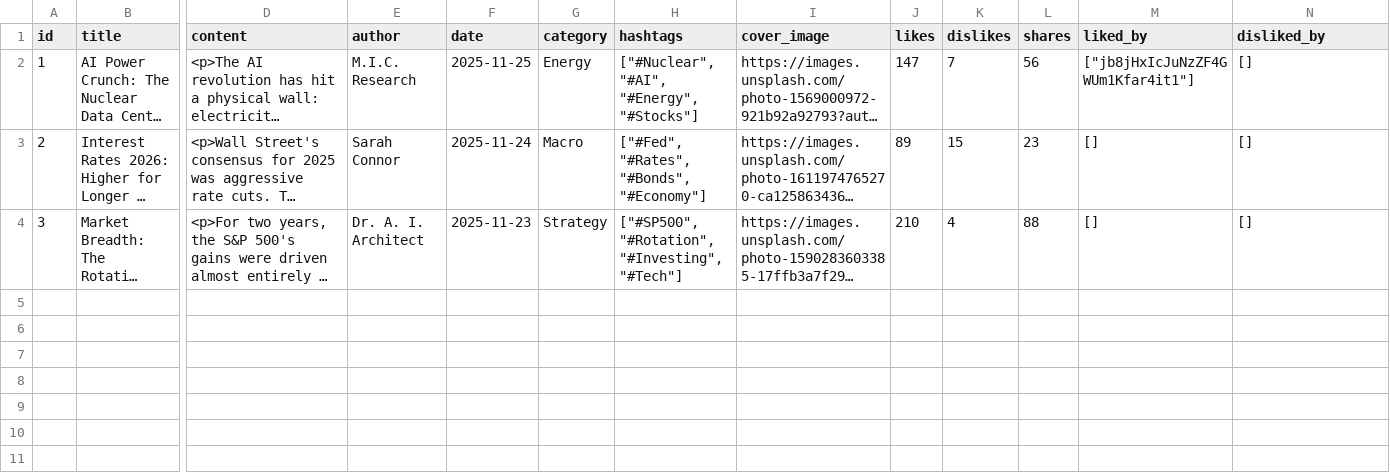
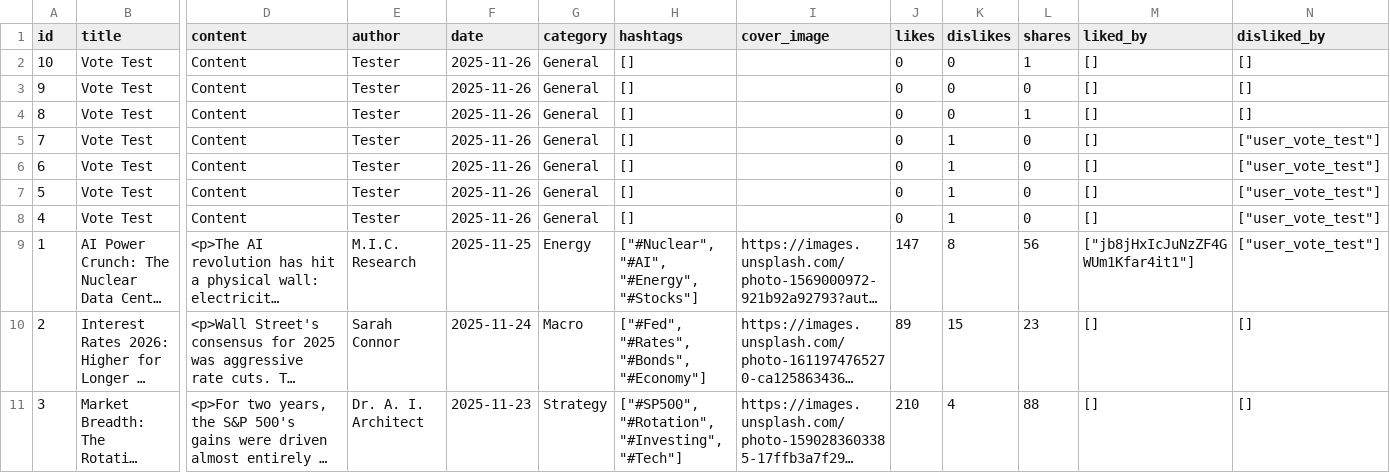
Before and after one commit to Market-Insights-Center/SkyNet, a CSV file: backend/data/articles.csv, drawn as a sheet; only a part is shown, gaps mark what is left out; long unchanged cells end in …; addresses are those after the commit; rows hold the shown columns only; the diff names each change by its address in the sheet, - before the commit and + after, or states it on an @@ line.

```diff
--- a/backend/data/articles.csv
+++ b/backend/data/articles.csv
+row 2: 10 | Vote Test | Content | Tester | 2025-11-26 | General | [] |  | 0 | 0 | 1 | [] | []
+row 3: 9 | Vote Test | Content | Tester | 2025-11-26 | General | [] |  | 0 | 0 | 0 | [] | []
+row 4: 8 | Vote Test | Content | Tester | 2025-11-26 | General | [] |  | 0 | 0 | 1 | [] | []
+row 5: 7 | Vote Test | Content | Tester | 2025-11-26 | General | [] |  | 0 | 1 | 0 | [] | ["user_vote_test"]
+row 6: 6 | Vote Test | Content | Tester | 2025-11-26 | General | [] |  | 0 | 1 | 0 | [] | ["user_vote_test"]
+row 7: 5 | Vote Test | Content | Tester | 2025-11-26 | General | [] |  | 0 | 1 | 0 | [] | ["user_vote_test"]
+row 8: 4 | Vote Test | Content | Tester | 2025-11-26 | General | [] |  | 0 | 1 | 0 | [] | ["user_vote_test"]
-K9 (dislikes): 7
+K9 (dislikes): 8
-N9 (disliked_by): []
+N9 (disliked_by): ["user_vote_test"]
```
Also changed, not shown: 17 other files.
